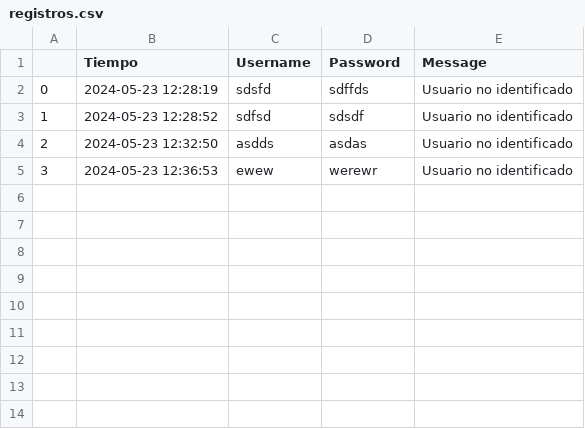
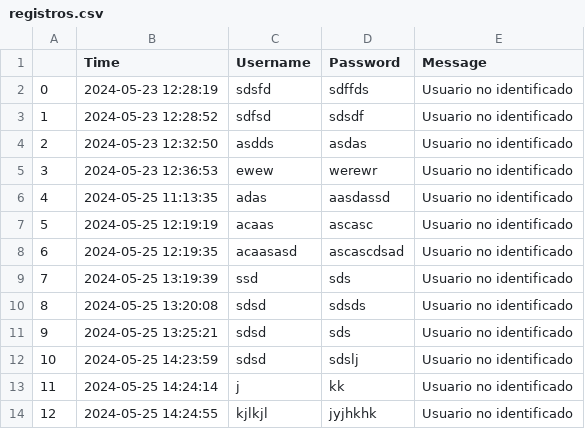
Before and after one commit to jorgecard/Telecontrol_r, a CSV file: scada/registros.csv, drawn as a sheet.

Commit message:
Registros

```diff
--- a/scada/registros.csv
+++ b/scada/registros.csv
@@ -1,2 +1,2 @@
-,Tiempo,Username,Password,Message
+,Time,Username,Password,Message
 0,2024-05-23 12:28:19,sdsfd,sdffds,Usuario no identificado
@@ -5 +5,10 @@
 3,2024-05-23 12:36:53,ewew,werewr,Usuario no identificado
+4,2024-05-25 11:13:35,adas,aasdassd,Usuario no identificado
+5,2024-05-25 12:19:19,acaas,ascasc,Usuario no identificado
+6,2024-05-25 12:19:35,acaasasd,ascascdsad,Usuario no identificado
+7,2024-05-25 13:19:39,ssd,sds,Usuario no identificado
+8,2024-05-25 13:20:08,sdsd,sdsds,Usuario no identificado
+9,2024-05-25 13:25:21,sdsd,sds,Usuario no identificado
+10,2024-05-25 14:23:59,sdsd,sdslj,Usuario no identificado
+11,2024-05-25 14:24:14,j,kk,Usuario no identificado
+12,2024-05-25 14:24:55,kjlkjl,jyjhkhk,Usuario no identificado
```
Also changed, not shown: 5 other files.
